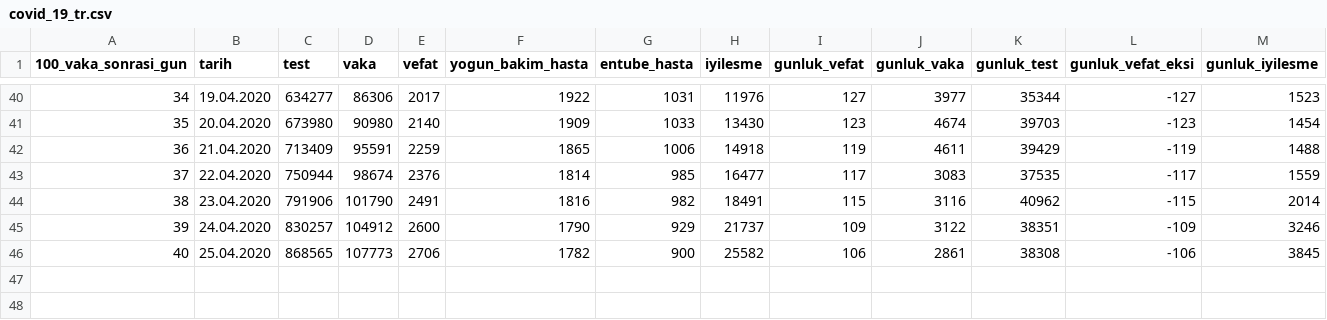
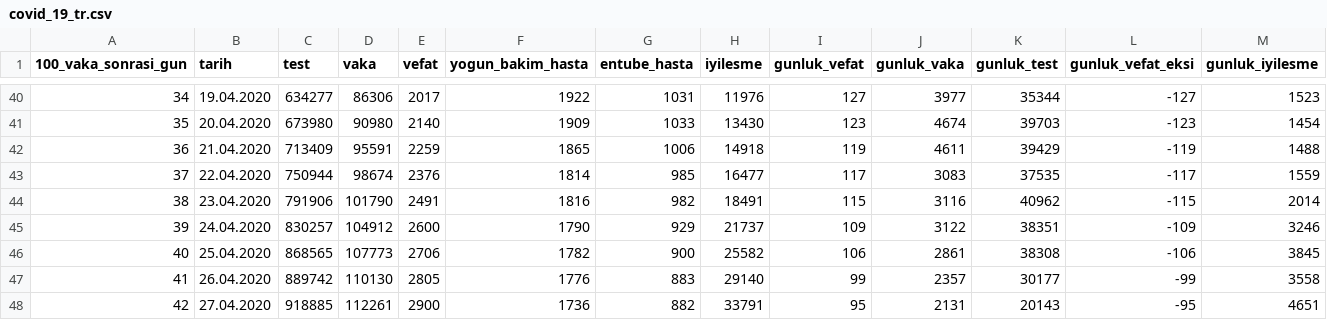
Before and after one commit to sadettindemirel/Covid19-Turkey, a CSV file: data/covid_19_tr.csv, drawn as a sheet; only a part is shown, gaps mark what is left out.

```diff
--- a/data/covid_19_tr.csv
+++ b/data/covid_19_tr.csv
@@ -46 +46,3 @@
 40,25.04.2020,868565,107773,2706,1782,900,25582,106,2861,38308,-106,3845
+41,26.04.2020,889742,110130,2805,1776,883,29140,99,2357,30177,-99,3558
+42,27.04.2020,918885,112261,2900,1736,882,33791,95,2131,20143,-95,4651
```
Also changed, not shown: 2 other files.
